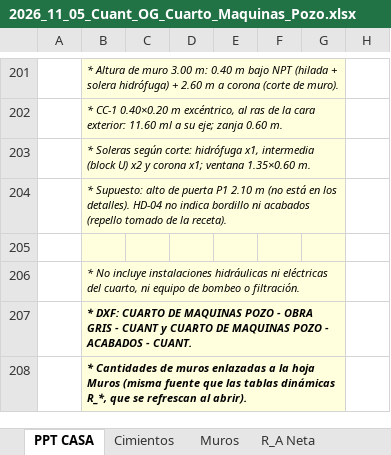
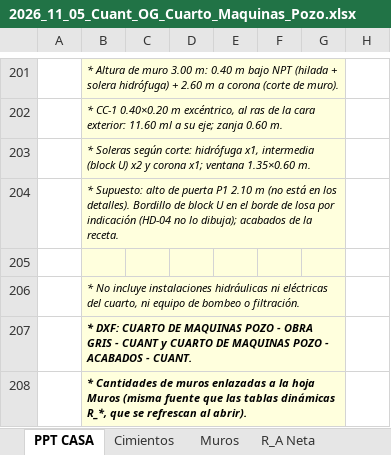
Before and after one commit to cristoneitor2000-arch/AGENTES-DE-CLOUDE, an Excel workbook: entregables_Don_Salva/2026_11_05_Cuant_OG_Cuarto_Maquinas_Pozo.xlsx, sheet PPT CASA, drawn as a sheet; only a part is shown, gaps mark what is left out; values as stored, in another font and other column widths than the file's, no borders; charts and pictures not drawn; the diff covers the shown part only; the diff names each change by its address in the sheet, - before the commit and + after, or states it on an @@ line.

```diff
--- a/entregables_Don_Salva/2026_11_05_Cuant_OG_Cuarto_Maquinas_Pozo.xlsx (sheet PPT CASA)
+++ b/entregables_Don_Salva/2026_11_05_Cuant_OG_Cuarto_Maquinas_Pozo.xlsx (sheet PPT CASA)
-B204: …los detalles). HD-04 no indica bordillo ni acabados (repello tomado de la receta).
+B204: …los detalles). Bordillo de block U en el borde de losa por indicación (HD-04 no lo dibuja); acabados de la receta.
```
Also changed, not shown: 1 added row and 27 edited cells elsewhere in this sheet, sheet Albañileria, 4 other files.
